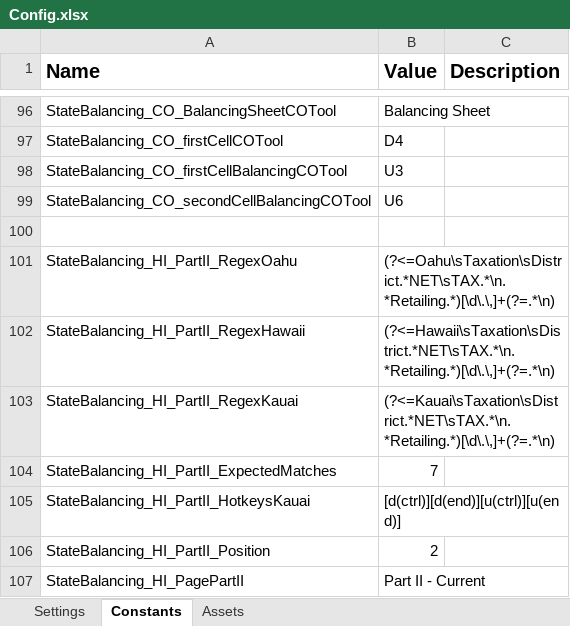
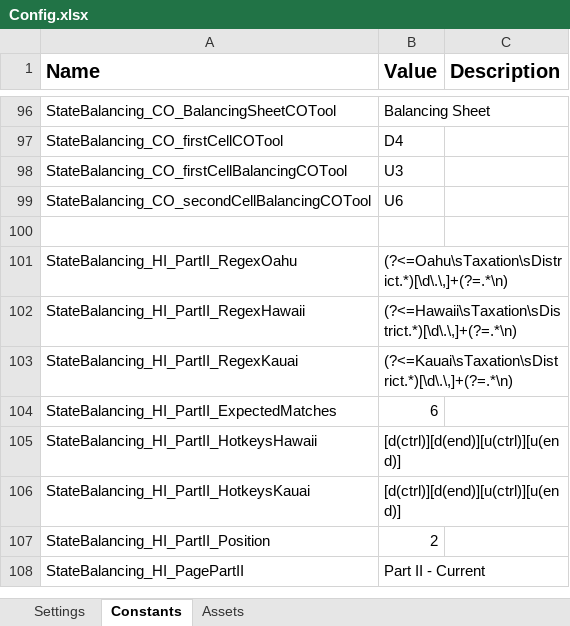
Before and after one commit to NahuelSovos98/STS_InternalReviewBot, an Excel workbook: STS IR Bot Performer/Data/Config.xlsx, sheet Constants, drawn as a sheet; only a part is shown, gaps mark what is left out; values as stored, in another font and other column widths than the file's, no borders; the diff names each change by its address in the sheet, - before the commit and + after, or states it on an @@ line.

Commit message:
Hawaii State Balancing was amended. New hotkey added in the config file for Hawaii case. Click on Data Entry Type column in Taxsolver was changed. Now it clicks in State column instead. Invoke Workflow CopyInputFiles in Main. Moved before open the user form. CopyInputFiles workflow added in the dispatcher.

```diff
--- a/STS IR Bot Performer/Data/Config.xlsx (sheet Constants)
+++ b/STS IR Bot Performer/Data/Config.xlsx (sheet Constants)
-B101 (Value): (?<=Oahu\sTaxation\sDistrict.*NET\sTAX.*\n.*Retailing.*)[\d\.\,]+(?=.*\n)
+B101 (Value): (?<=Oahu\sTaxation\sDistrict.*)[\d\.\,]+(?=.*\n)
-B102 (Value): (?<=Hawaii\sTaxation\sDistrict.*NET\sTAX.*\n.*Retailing.*)[\d\.\,]+(?=.*\n)
+B102 (Value): (?<=Hawaii\sTaxation\sDistrict.*)[\d\.\,]+(?=.*\n)
-B103 (Value): (?<=Kauai\sTaxation\sDistrict.*NET\sTAX.*\n.*Retailing.*)[\d\.\,]+(?=.*\n)
+B103 (Value): (?<=Kauai\sTaxation\sDistrict.*)[\d\.\,]+(?=.*\n)
-B104 (Value): 7
+B104 (Value): 6
+row 105: StateBalancing_HI_PartII_HotkeysHawaii | [d(ctrl)][d(end)][u(ctrl)][u(end)]
```
Also changed, not shown: 9 other files.
